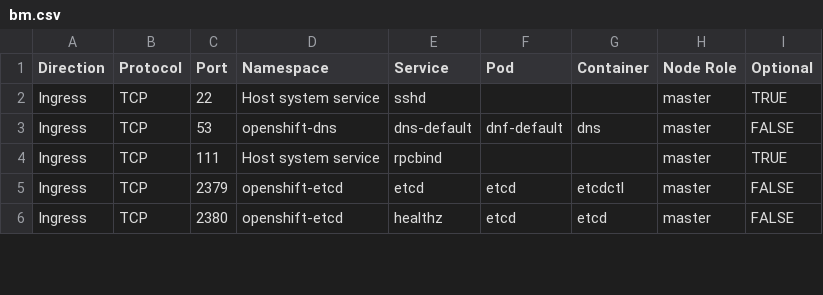
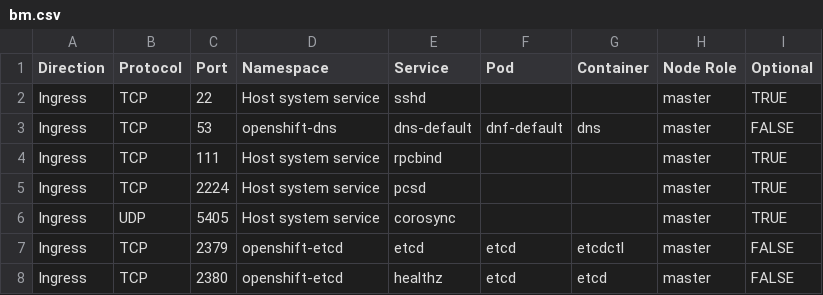
Before and after one commit to openshift-kni/commatrix, a CSV file: docs/stable/raw/bm.csv, drawn as a sheet; only a part is shown; the diff names each change by its address in the sheet, - before the commit and + after, or states it on an @@ line.

Commit message:
feat: add two node port entries
added support for arbiter clusters to the port entries
added support for fencing services running on masters in tnf clusters

Signed-off-by: ehila <ehila@redhat.com>

```diff
--- a/docs/stable/raw/bm.csv
+++ b/docs/stable/raw/bm.csv
+row 5: Ingress | TCP | 2224 | Host system service | pcsd |  |  | master | TRUE
+row 6: Ingress | UDP | 5405 | Host system service | corosync |  |  | master | TRUE
```
Also changed, not shown: 6 other files.
